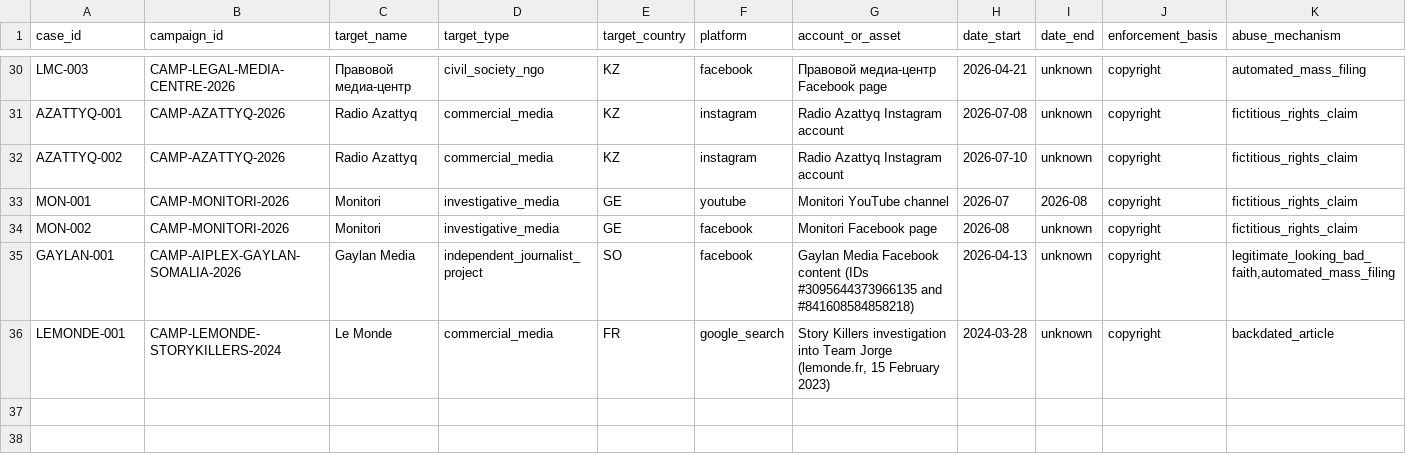
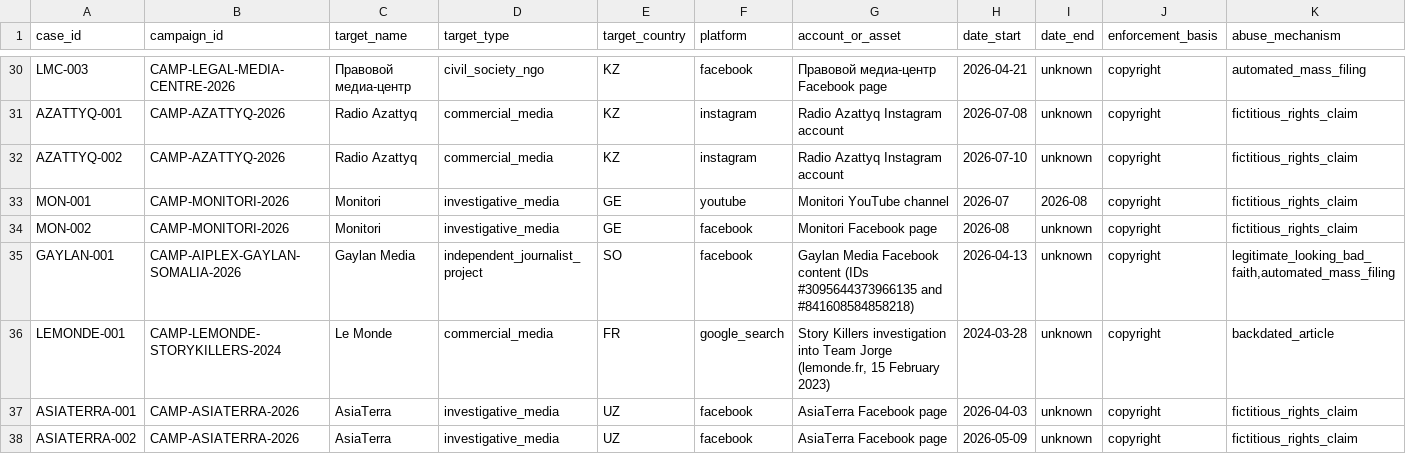
Before and after one commit to Provereno-Media/Erase-On-Demand-Bad-Actors-VS-Journalists, a CSV file: data/cases.csv, drawn as a sheet; only a part is shown, gaps mark what is left out; rows hold the shown columns only; the diff names each change by its address in the sheet, - before the commit and + after, or states it on an @@ line.

```diff
--- a/data/cases.csv
+++ b/data/cases.csv
+row 37: ASIATERRA-001 | CAMP-ASIATERRA-2026 | AsiaTerra | investigative_media | UZ | facebook | AsiaTerra Facebook page | 2026-04-03 | unknown | copyright | fictitious_rights_claim
+row 38: ASIATERRA-002 | CAMP-ASIATERRA-2026 | AsiaTerra | investigative_media | UZ | facebook | AsiaTerra Facebook page | 2026-05-09 | unknown | copyright | fictitious_rights_claim
```
Also changed, not shown: data/comparative_cases.csv, data/sources.csv, 5 other files.
